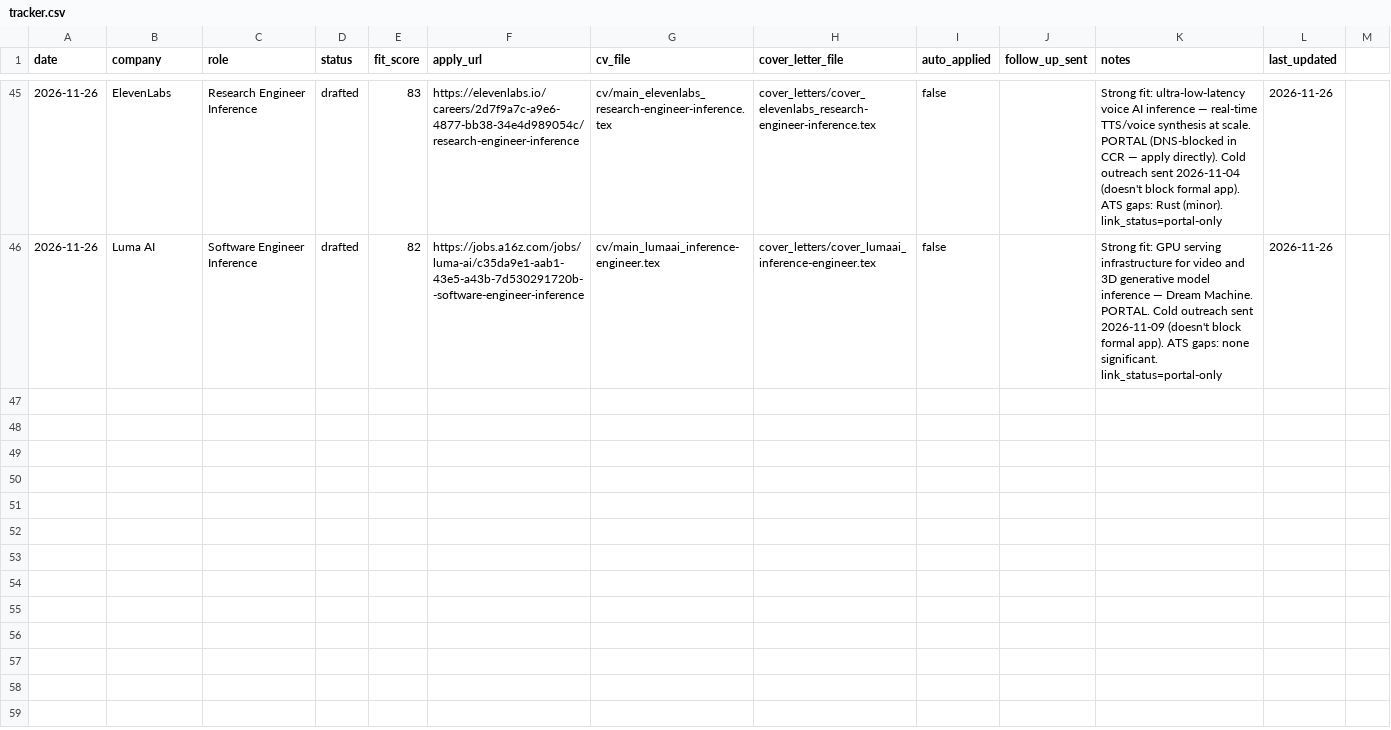
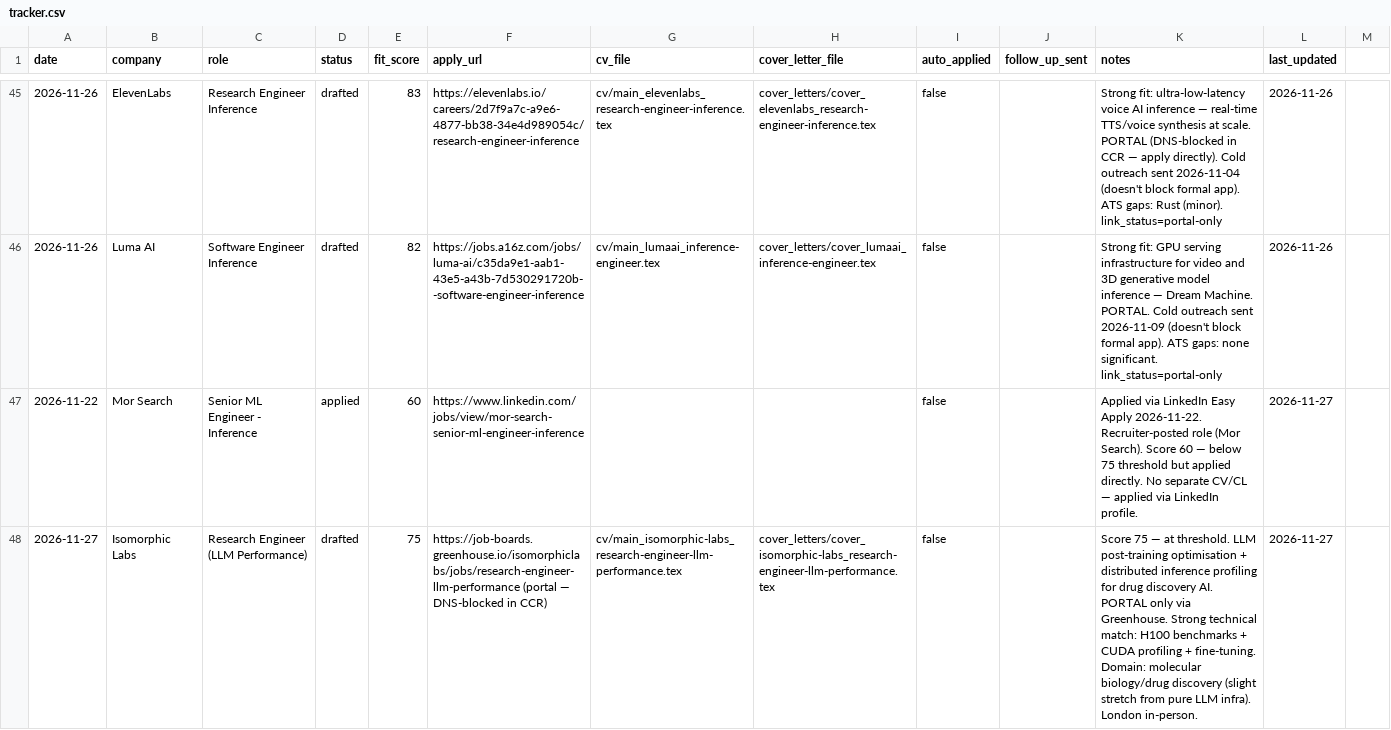
Before and after one commit to AyeniOluwatosinOlawale/job-applications, a CSV file: tracker.csv, drawn as a sheet; only a part is shown, gaps mark what is left out; the diff names each change by its address in the sheet, - before the commit and + after, or states it on an @@ line.

```diff
--- a/tracker.csv
+++ b/tracker.csv
+row 47: 2026-11-22 | Mor Search | Senior ML Engineer - Inference | applied | 60 | https://www.linkedin.com/jobs/view/mor-search-senior-ml-engineer-inference |  |  | false |  | Applied via LinkedIn Easy Apply 2026-11-22. Recruiter-posted role (Mor Search). Score 60 — below 75 threshold but applied directly. No separate CV/CL — applied via LinkedIn profile. | 2026-11-27
+row 48: 2026-11-27 | Isomorphic Labs | Research Engineer (LLM Performance) | drafted | 75 | https://job-boards.greenhouse.io/isomorphiclabs/jobs/research-engineer-llm-performance (portal — DNS-blocked in CCR) | cv/main_isomorphic-labs_research-engineer-llm-performance.tex | cover_letters/cover_isomorphic-labs_research-engineer-llm-performance.tex | false |  | Score 75 — at threshold. LLM post-training optimisation + distributed inference profiling for drug discovery AI. PORTAL only via Greenhouse. Strong technical match: H100 benchmarks + CUDA profiling + fine-tuning. Domain: molecular biology/drug discovery (slight stretch from pure LLM infra). London in-person. | 2026-11-27
```
Also changed, not shown: outreach.csv, 58 other files.
